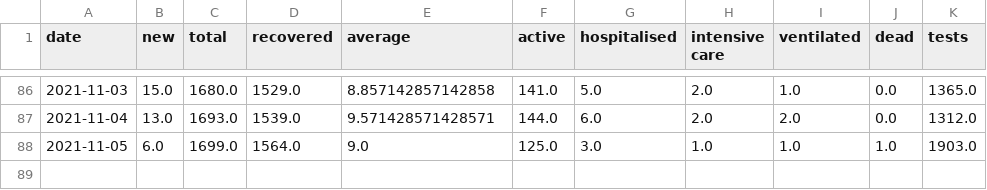
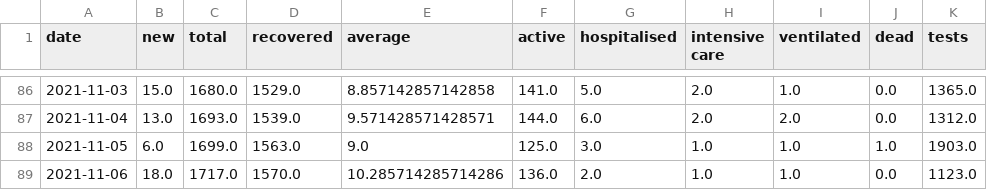
Before and after one commit to MarkusMannheim/act-coronavirus-teaser, a CSV file: data/caseData.csv, drawn as a sheet; only a part is shown, gaps mark what is left out.

Commit message:
update

```diff
--- a/data/caseData.csv
+++ b/data/caseData.csv
@@ -87,2 +87,3 @@ date,new,total,recovered,average,active,hospitalised,intensive care,ventilated,d
 2021-11-04,13.0,1693.0,1539.0,9.571428571428571,144.0,6.0,2.0,2.0,0.0,1312.0
-2021-11-05,6.0,1699.0,1564.0,9.0,125.0,3.0,1.0,1.0,1.0,1903.0
+2021-11-05,6.0,1699.0,1563.0,9.0,125.0,3.0,1.0,1.0,1.0,1903.0
+2021-11-06,18.0,1717.0,1570.0,10.285714285714286,136.0,2.0,1.0,1.0,0.0,1123.0
```
